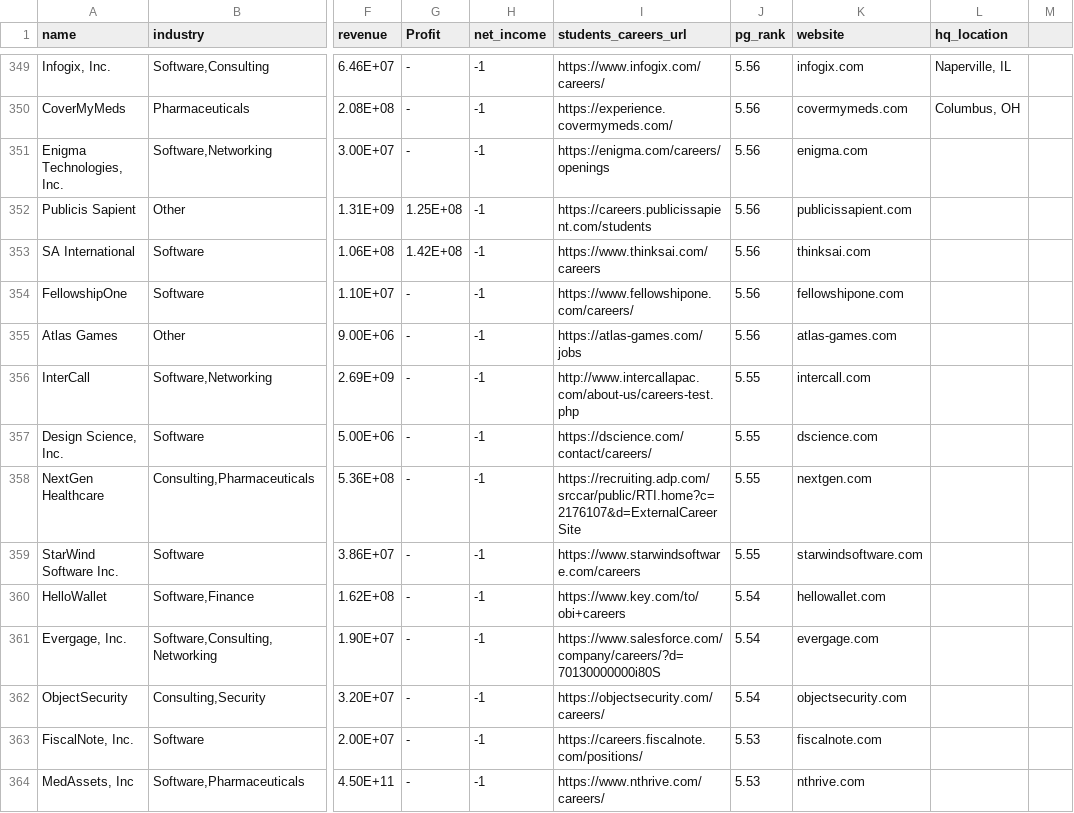
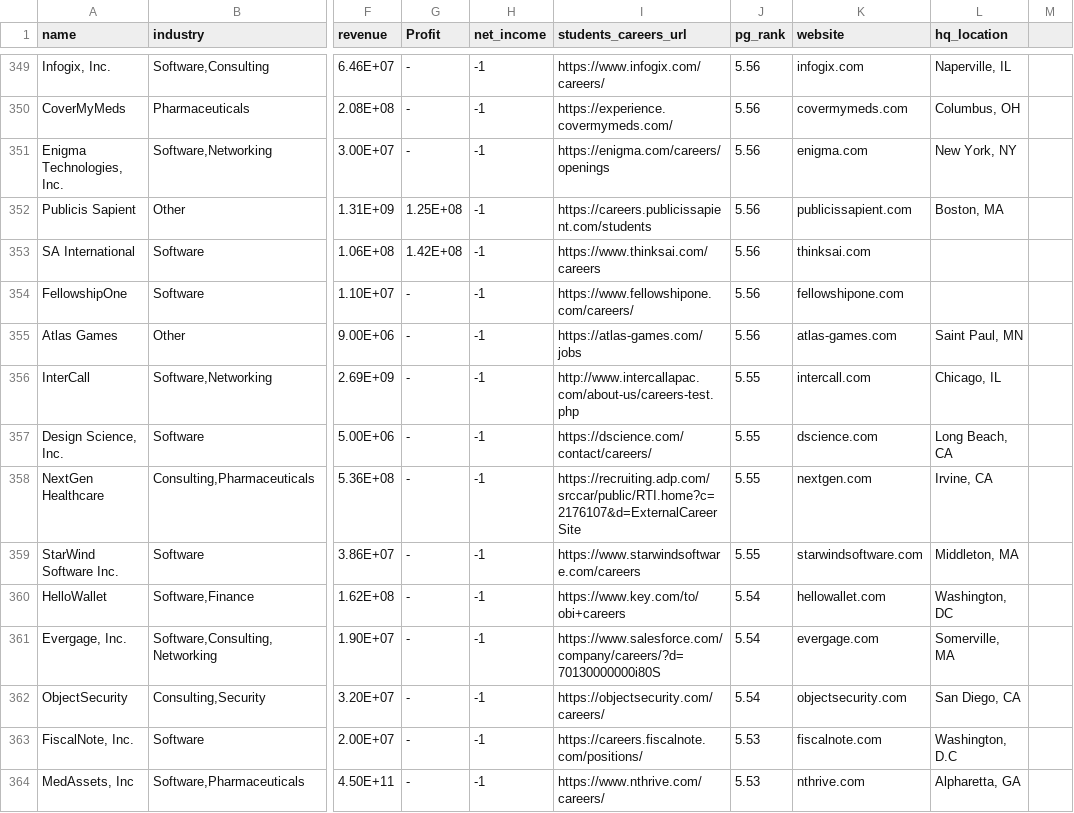
Before and after one commit to Shreyas4/Adv524, a CSV file: master_companies/final_companies_data.csv, drawn as a sheet; only a part is shown, gaps mark what is left out; the diff covers the shown part only; the diff names each change by its address in the sheet, - before the commit and + after, or states it on an @@ line.

Commit message:
updated 420 hq

```diff
--- a/master_companies/final_companies_data.csv
+++ b/master_companies/final_companies_data.csv
-L351 (hq_location): (empty)
+L351 (hq_location): New York, NY
-L352 (hq_location): (empty)
+L352 (hq_location): Boston, MA
-L355 (hq_location): (empty)
+L355 (hq_location): Saint Paul, MN
-L356 (hq_location): (empty)
+L356 (hq_location): Chicago, IL
-L357 (hq_location): (empty)
+L357 (hq_location): Long Beach, CA
-L358 (hq_location): (empty)
+L358 (hq_location): Irvine, CA
-L359 (hq_location): (empty)
+L359 (hq_location): Middleton, MA
-L360 (hq_location): (empty)
+L360 (hq_location): Washington, DC
-L361 (hq_location): (empty)
+L361 (hq_location): Somerville, MA
-L362 (hq_location): (empty)
+L362 (hq_location): San Diego, CA
-L363 (hq_location): (empty)
+L363 (hq_location): Washington, D.C
-L364 (hq_location): (empty)
+L364 (hq_location): Alpharetta, GA
```
Also changed, not shown: 1 removed row and 49 edited cells elsewhere in this file.
